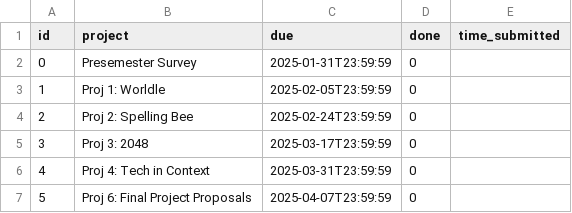
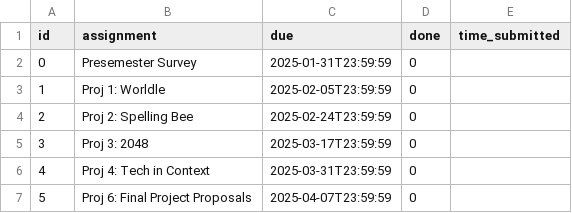
Before and after one commit to AFA-Tooling/remind, a CSV file: gradesync_input/sample_data/deadlines.csv, drawn as a sheet.

```diff
--- a/gradesync_input/sample_data/deadlines.csv
+++ b/gradesync_input/sample_data/deadlines.csv
@@ -1,2 +1,2 @@
-id,project,due,done,time_submitted
+id,assignment,due,done,time_submitted
 0,Presemester Survey,2025-01-31T23:59:59,0,
```
Also changed, not shown: gradesync_input/sample_data/notification_frequency.csv, 6 other files.
